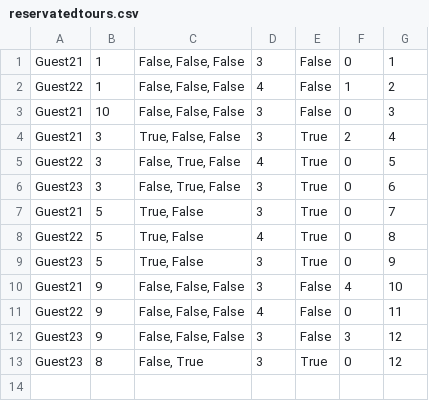
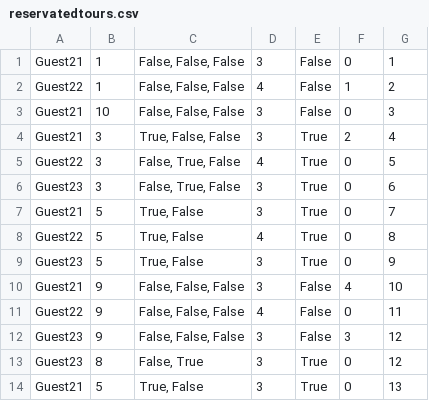
Before and after one commit to sirarmilos/sims_turizam, a CSV file: InitialProject/InitialProject/Resources/Data/reservatedtours.csv, drawn as a sheet.

```diff
--- a/InitialProject/InitialProject/Resources/Data/reservatedtours.csv
+++ b/InitialProject/InitialProject/Resources/Data/reservatedtours.csv
@@ -13 +13,2 @@ Guest23|9|False, False, False|3|False|3|12
 Guest23|8|False, True|3|True|0|12
+Guest21|5|True, False|3|True|0|13
```
Also changed, not shown: InitialProject/InitialProject/Resources/Data/accommodations.csv, InitialProject/InitialProject/Resources/Data/locations.csv, 26 other files.
